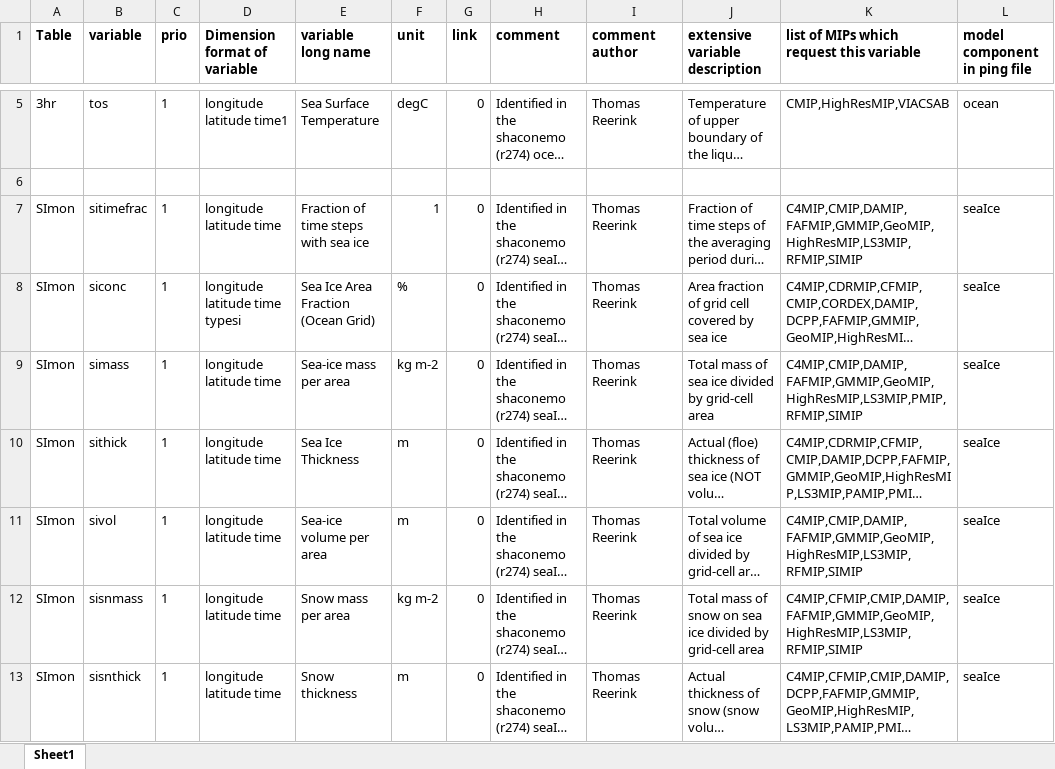
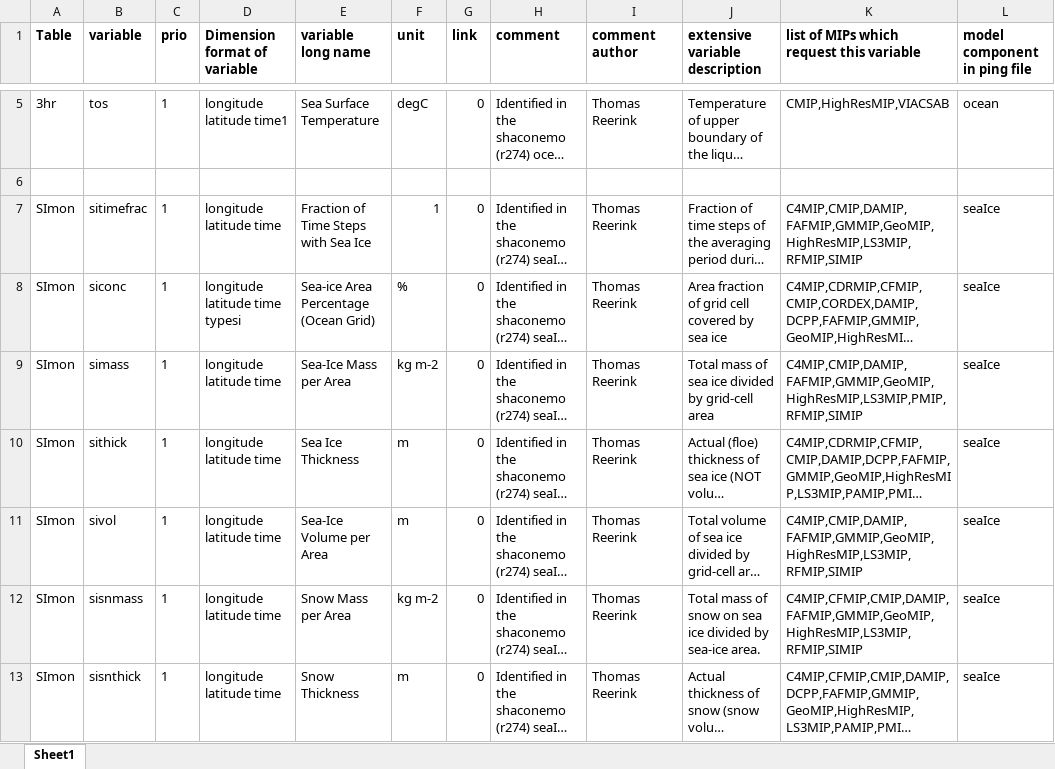
Before and after one commit to EC-Earth/ece2cmor3, an Excel workbook: ece2cmor3/scripts/create-nemo-only-list/nemo-only-list-cmpi6-requested-variables.xlsx, sheet Sheet1, drawn as a sheet; only a part is shown, gaps mark what is left out; long unchanged cells end in …; values as stored, in another font and other column widths than the file's, no borders; the diff covers the shown part only; the diff names each change by its address in the sheet, - before the commit and + after, or states it on an @@ line.

```diff
--- a/ece2cmor3/scripts/create-nemo-only-list/nemo-only-list-cmpi6-requested-variables.xlsx (sheet Sheet1)
+++ b/ece2cmor3/scripts/create-nemo-only-list/nemo-only-list-cmpi6-requested-variables.xlsx (sheet Sheet1)
-E7 (variable long name): Fraction of time steps with sea ice
+E7 (variable long name): Fraction of Time Steps with Sea Ice
-E8 (variable long name): Sea Ice Area Fraction (Ocean Grid)
+E8 (variable long name): Sea-ice Area Percentage (Ocean Grid)
-E9 (variable long name): Sea-ice mass per area
+E9 (variable long name): Sea-Ice Mass per Area
-E11 (variable long name): Sea-ice volume per area
+E11 (variable long name): Sea-Ice Volume per Area
-E12 (variable long name): Snow mass per area
+E12 (variable long name): Snow Mass per Area
-J12 (extensive variable description): …divided by grid-cell area
+J12 (extensive variable description): …divided by sea-ice area.
-E13 (variable long name): Snow thickness
+E13 (variable long name): Snow Thickness
```
Also changed, not shown: 18 added rows and 224 edited cells elsewhere in this sheet, ece2cmor3/scripts/create-nemo-only-list/nemo-miss-list-cmpi6-requested-variables.xlsx.
